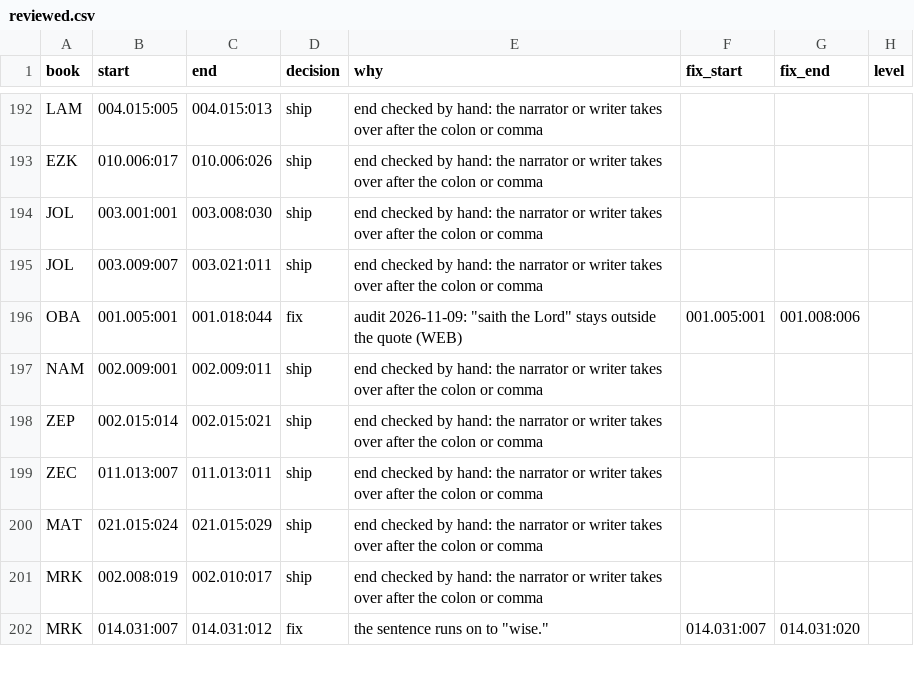
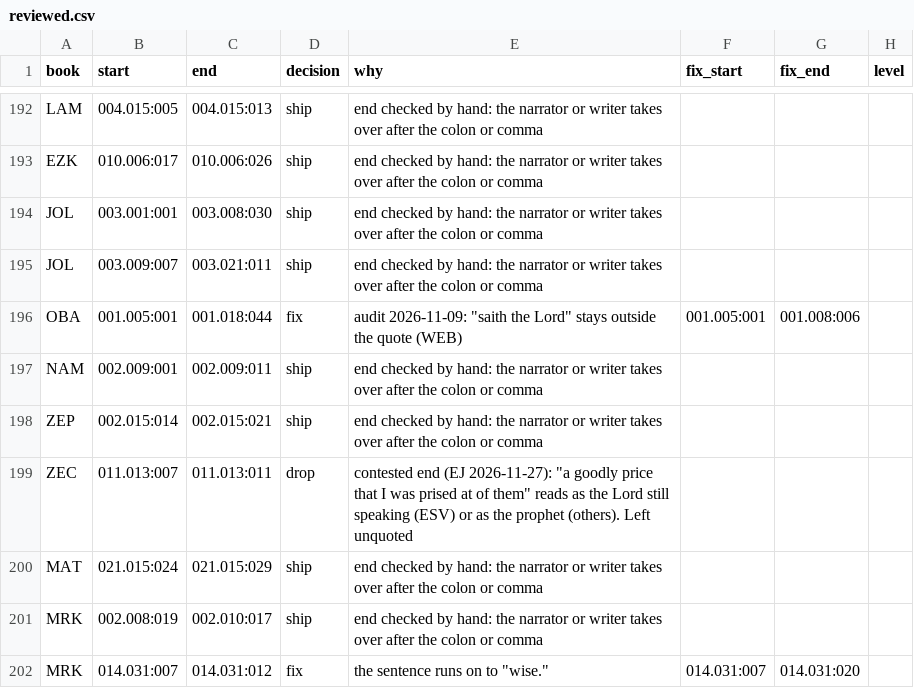
Before and after one commit to Topaz-Bible/kjv-modernization, a CSV file: quotes/reviewed.csv, drawn as a sheet; only a part is shown, gaps mark what is left out; the diff covers the shown part only.

```diff
--- a/quotes/reviewed.csv
+++ b/quotes/reviewed.csv
@@ -198,3 +198,3 @@ NAM,002.009:001,002.009:011,ship,end checked by hand: the narrator or writer tak
 ZEP,002.015:014,002.015:021,ship,end checked by hand: the narrator or writer takes over after the colon or comma,,,
-ZEC,011.013:007,011.013:011,ship,end checked by hand: the narrator or writer takes over after the colon or comma,,,
+ZEC,011.013:007,011.013:011,drop,"contested end (EJ 2026-11-27): ""a goodly price that I was prised at of them"" reads as the Lord still speaking (ESV) or as the prophet (others). Left unquoted",,,
 MAT,021.015:024,021.015:029,ship,end checked by hand: the narrator or writer takes over after the colon or comma,,,
```
Also changed, not shown: 2 added rows and 12 edited cells elsewhere in this file, 1 other file.
